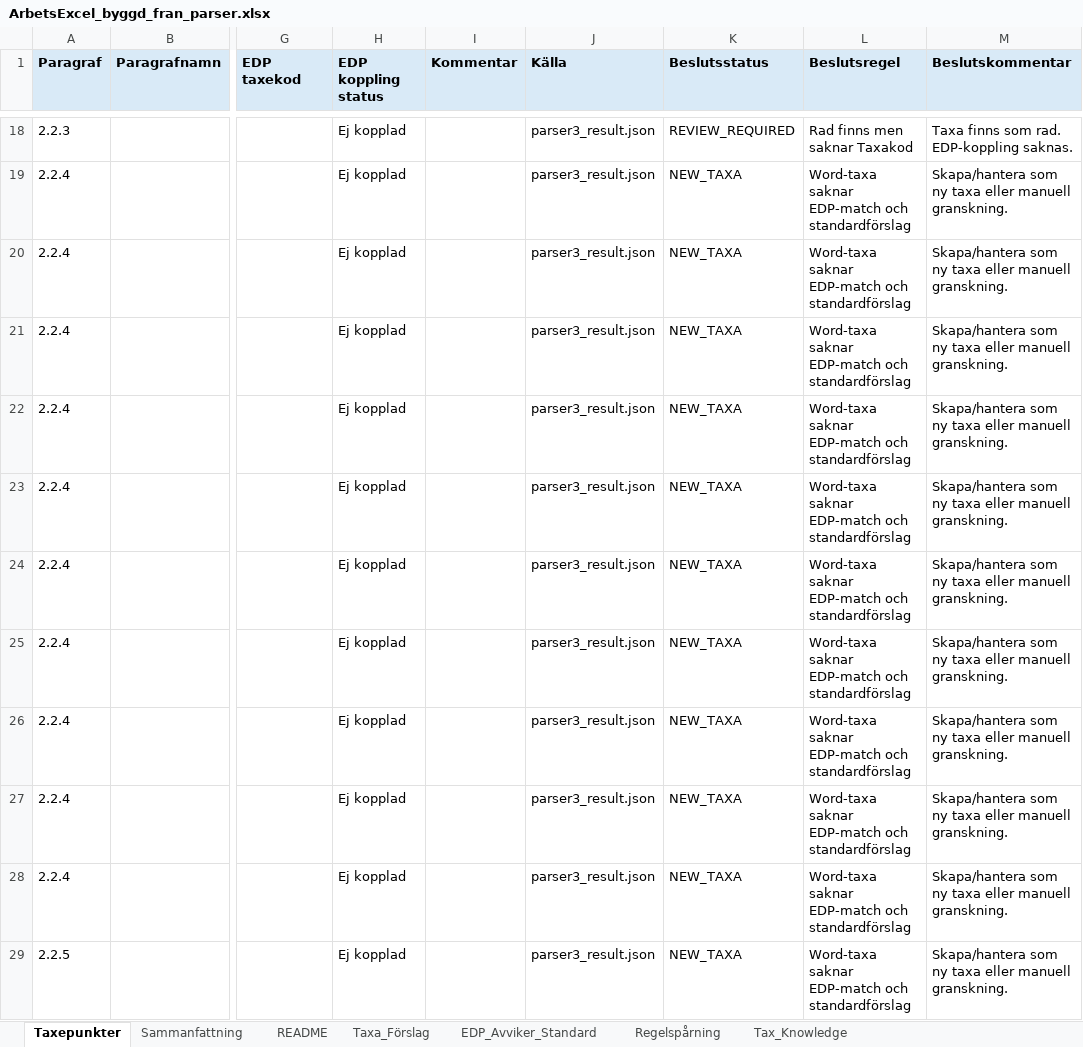
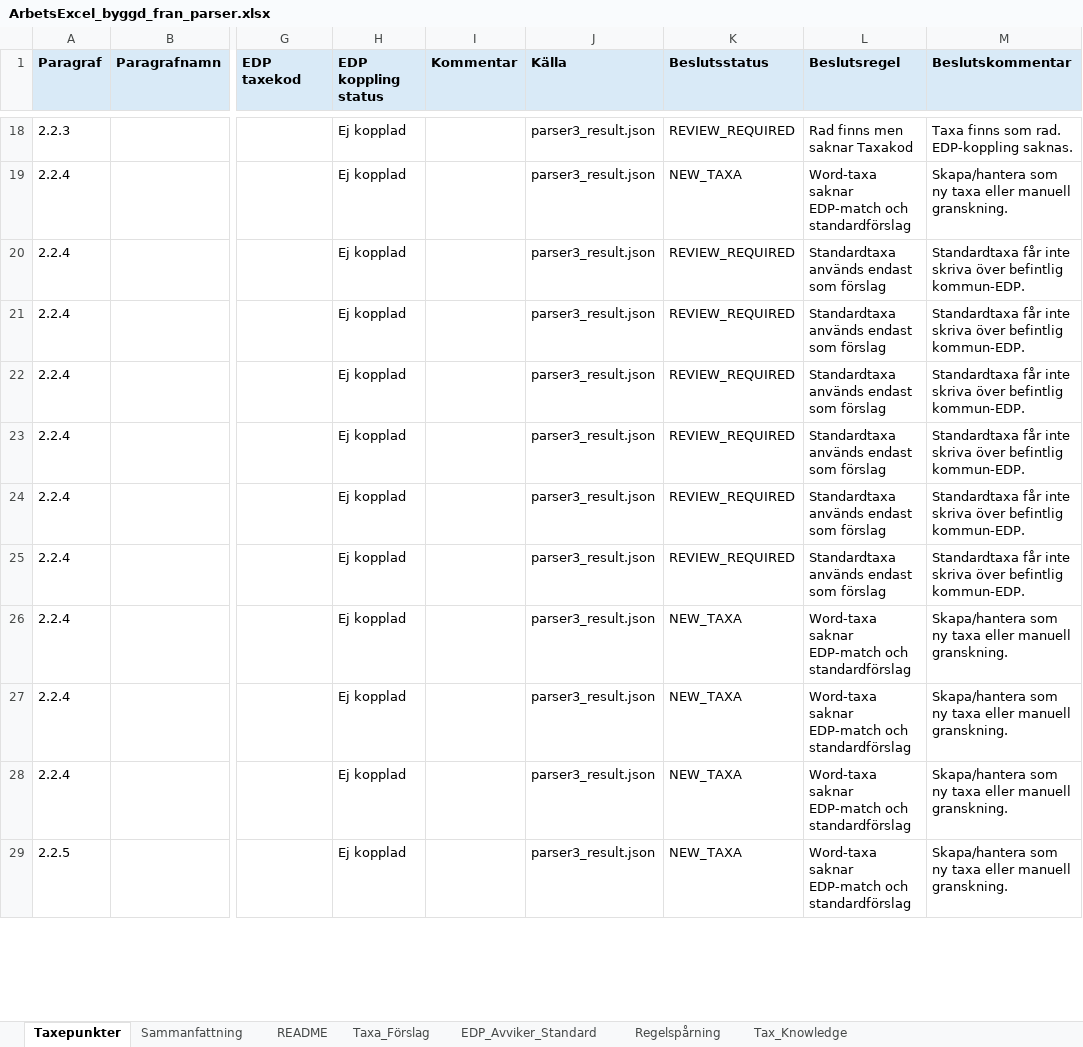
Before and after one commit to plujer/Avfallstaxa-Parser3, an Excel workbook: output/excel/ArbetsExcel_byggd_fran_parser.xlsx, sheet Taxepunkter, drawn as a sheet; only a part is shown, gaps mark what is left out; values as stored, in another font and other column widths than the file's, no borders; table styles not drawn; the diff covers the shown part only; the diff names each change by its address in the sheet, - before the commit and + after, or states it on an @@ line.

```diff
--- a/output/excel/ArbetsExcel_byggd_fran_parser.xlsx (sheet Taxepunkter)
+++ b/output/excel/ArbetsExcel_byggd_fran_parser.xlsx (sheet Taxepunkter)
-K20:K25 (Beslutsstatus): NEW_TAXA
+K20:K25 (Beslutsstatus): REVIEW_REQUIRED
-L20:L25 (Beslutsregel): Word-taxa saknar EDP-match och standardförslag
+L20:L25 (Beslutsregel): Standardtaxa används endast som förslag
-M20:M25 (Beslutskommentar): Skapa/hantera som ny taxa eller manuell granskning.
+M20:M25 (Beslutskommentar): Standardtaxa får inte skriva över befintlig kommun-EDP.
```
Also changed, not shown: 27 edited cells elsewhere in this sheet, sheet Regelspårning, sheet Taxa_Förslag, output/projects/Sorsele/excel/ArbetsExcel_Sorsele_byggd.xlsx, 36 other files.
